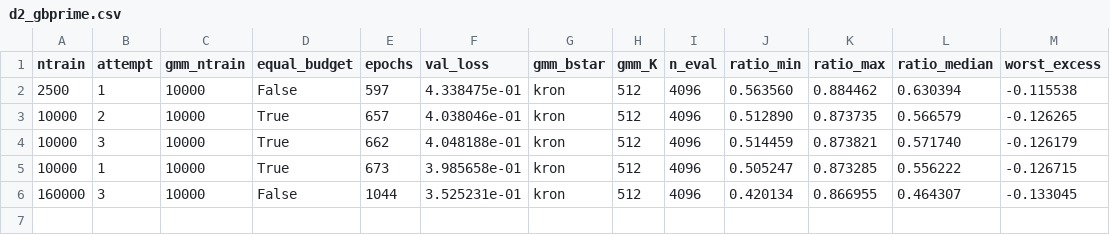
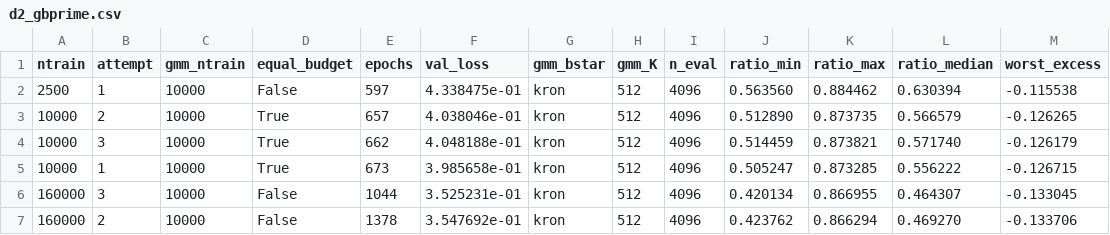
Before and after one commit to TaeJun1999/T2-Annealed-receiver, a CSV file: conf/results/d2_gbprime.csv, drawn as a sheet.

```diff
--- a/conf/results/d2_gbprime.csv
+++ b/conf/results/d2_gbprime.csv
@@ -6 +6,2 @@ ntrain,attempt,gmm_ntrain,equal_budget,epochs,val_loss,gmm_bstar,gmm_K,n_eval,ra
 160000,3,10000,False,1044,3.525231e-01,kron,512,4096,0.420134,0.866955,0.464307,-0.133045
+160000,2,10000,False,1378,3.547692e-01,kron,512,4096,0.423762,0.866294,0.469270,-0.133706
```
Also changed, not shown: 10 other files.
